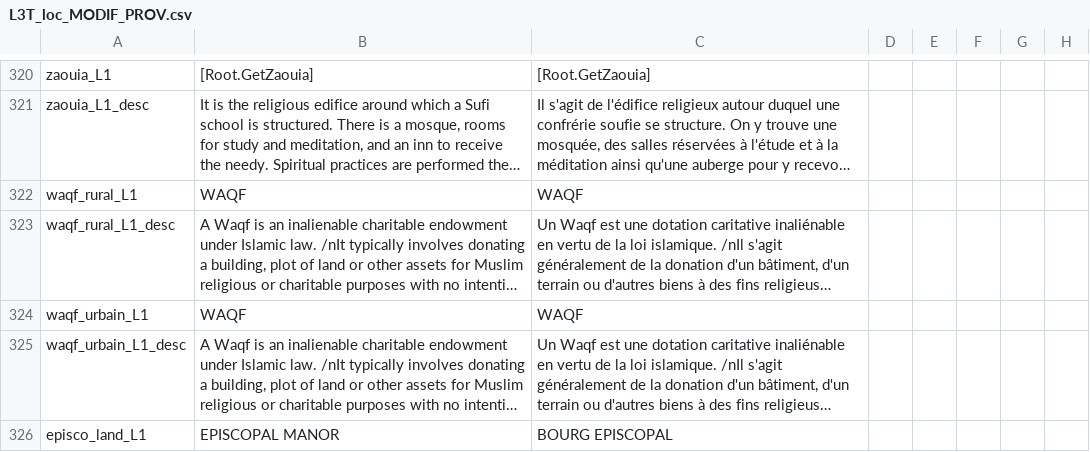
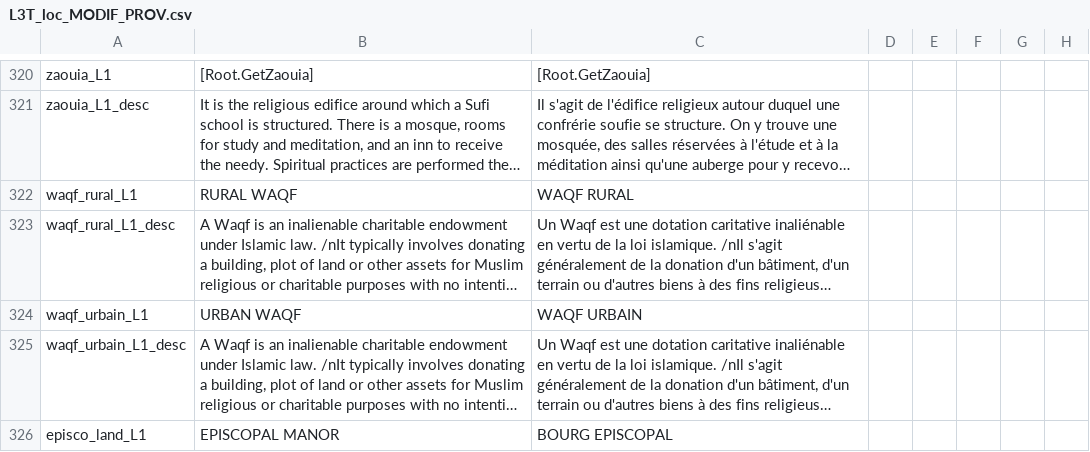
Before and after one commit to ArkoG/L3T, a CSV file: L3T/localisation/L3T_loc_MODIF_PROV.csv, drawn as a sheet; only a part is shown, gaps mark what is left out; long unchanged cells end in …; the diff names each change by its address in the sheet, - before the commit and + after, or states it on an @@ line.

```diff
--- a/L3T/localisation/L3T_loc_MODIF_PROV.csv
+++ b/L3T/localisation/L3T_loc_MODIF_PROV.csv
-B322: WAQF
+B322: RURAL WAQF
-C322: WAQF
+C322: WAQF RURAL
-B324: WAQF
+B324: URBAN WAQF
-C324: WAQF
+C324: WAQF URBAIN
```
Also changed, not shown: L3T/localisation/L3T_loc_BATS.csv.
